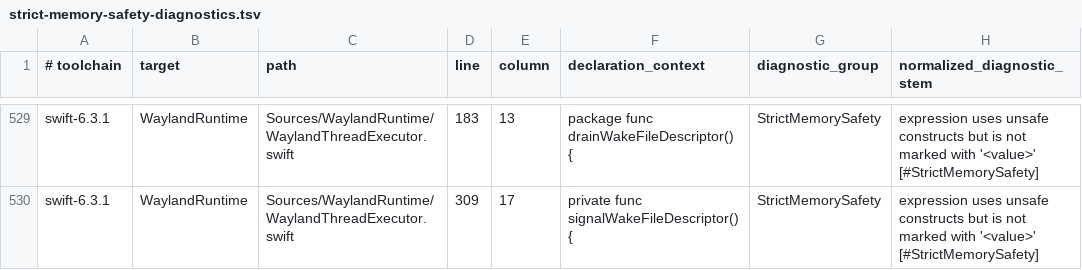
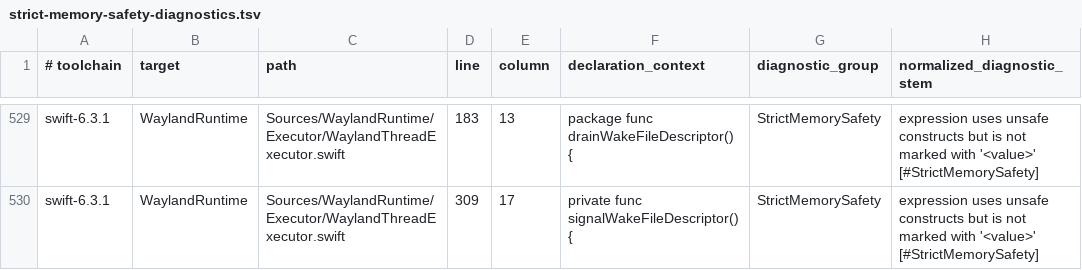
Before and after one commit to conxlgtm/WaylandClientKit, a TSV file: scripts/safety/strict-memory-safety-diagnostics.tsv, drawn as a sheet; only a part is shown, gaps mark what is left out; the diff covers the shown part only; the diff names each change by its address in the sheet, - before the commit and + after, or states it on an @@ line.

Commit message:
Move runtime keyboard and demo files

```diff
--- a/scripts/safety/strict-memory-safety-diagnostics.tsv
+++ b/scripts/safety/strict-memory-safety-diagnostics.tsv
-C529:C530 (path): Sources/WaylandRuntime/WaylandThreadExecutor.swift
+C529:C530 (path): Sources/WaylandRuntime/Executor/WaylandThreadExecutor.swift
```
Also changed, not shown: 27 edited cells elsewhere in this file, scripts/safety/strict-memory-safety-baseline.tsv, scripts/safety/unsafe-token-allowlist.tsv, 28 other files.
